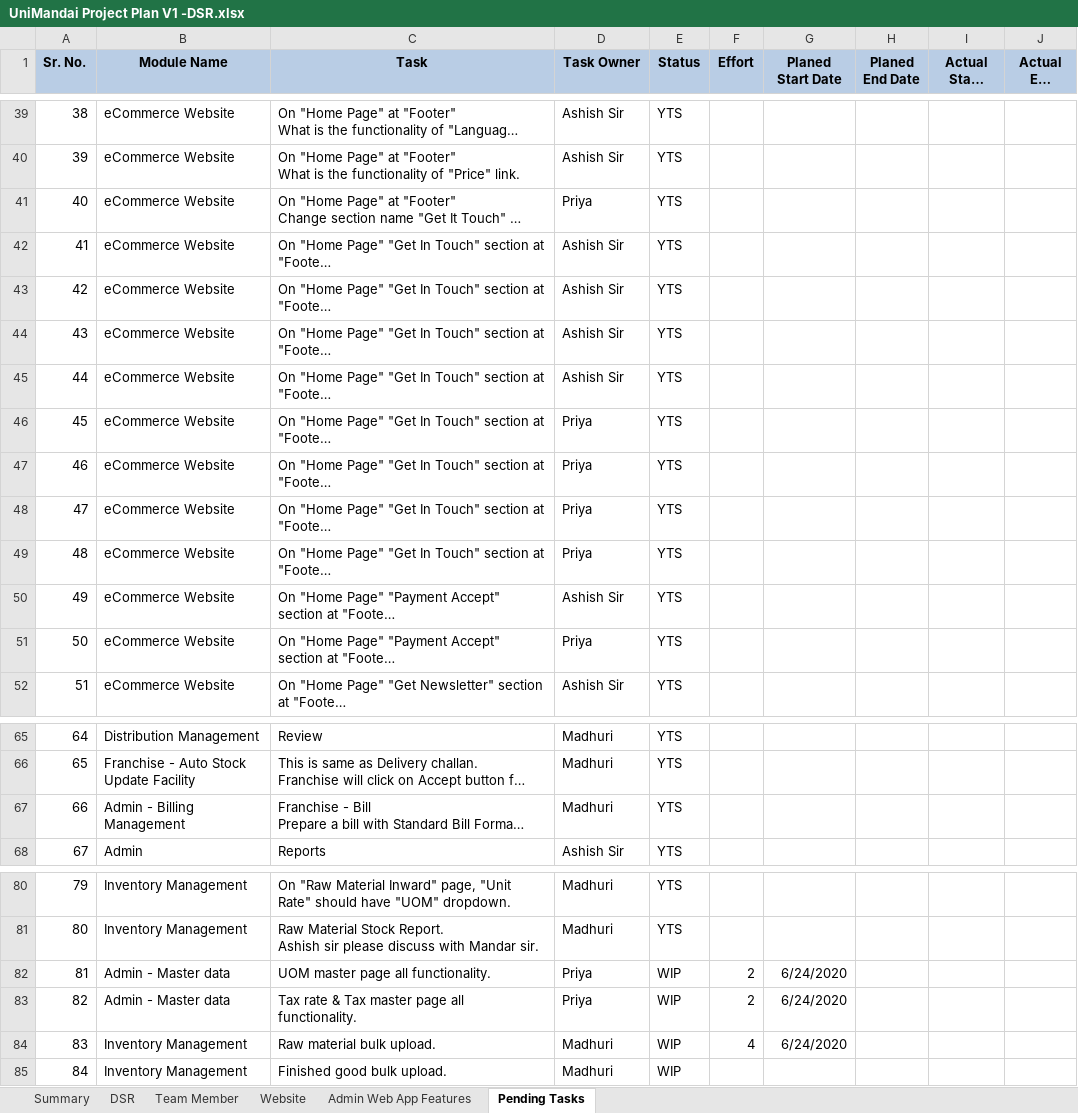
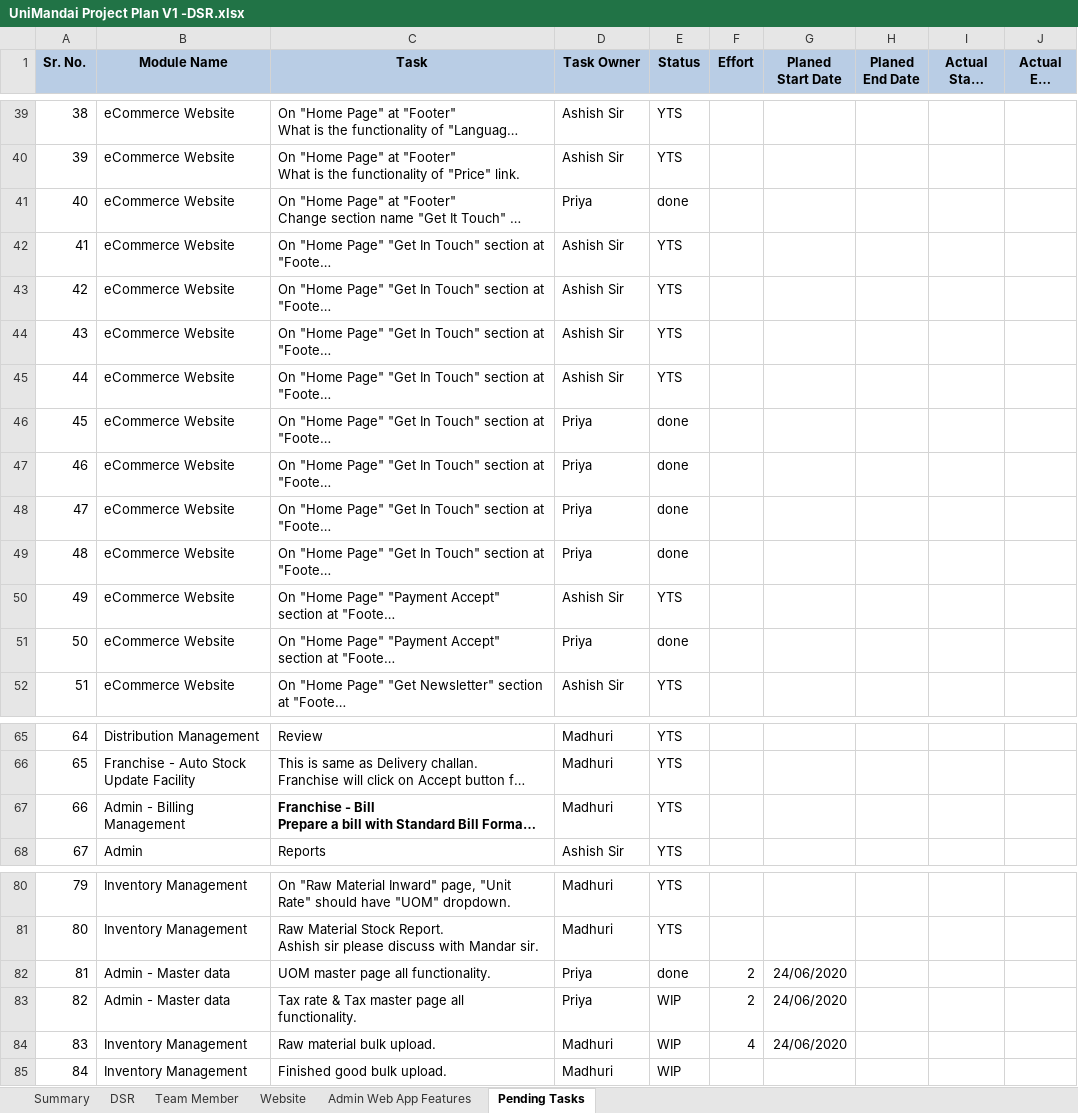
Before and after one commit to iAssureIT/eCommTwo, an Excel workbook: Documents/UniMandai Project Plan V1 -DSR.xlsx, sheet Pending Tasks, drawn as a sheet; only a part is shown, gaps mark what is left out; long unchanged cells end in …; values as stored, in another font and other column widths than the file's, no borders; the diff names each change by its address in the sheet, - before the commit and + after, or states it on an @@ line.

```diff
--- a/Documents/UniMandai Project Plan V1 -DSR.xlsx (sheet Pending Tasks)
+++ b/Documents/UniMandai Project Plan V1 -DSR.xlsx (sheet Pending Tasks)
-E41 (Status): YTS
+E41 (Status): done
-E46:E49 (Status): YTS
+E46:E49 (Status): done
-E51 (Status): YTS
+E51 (Status): done
-C67 bold: off
+C67 bold: on
-E82 (Status): WIP
+E82 (Status): done
-G82:G84 (Planed Start Date): 6/24/2020
+G82:G84 (Planed Start Date): 24/06/2020
```
Also changed, not shown: sheet Admin Web App Features, sheet Website, sheet DSR, sheet Summary, sheet Team Member, charts or pictures, Documents/Product List V1.xlsx, Documents/latestProduct List.xlsx, 16 other files.
